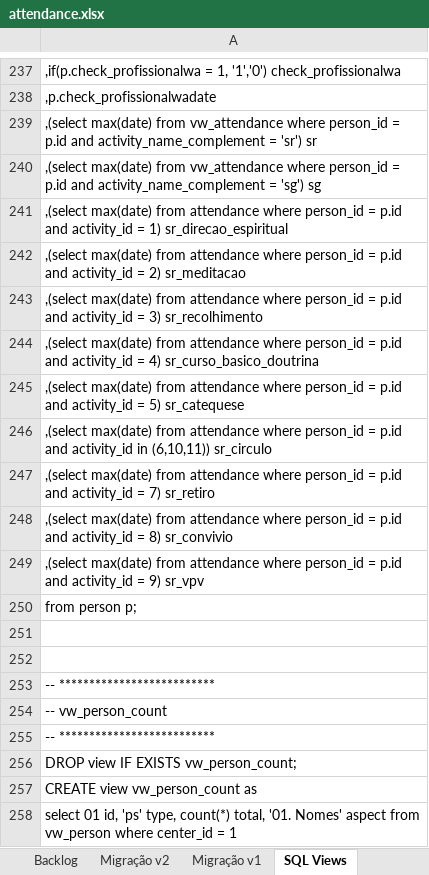
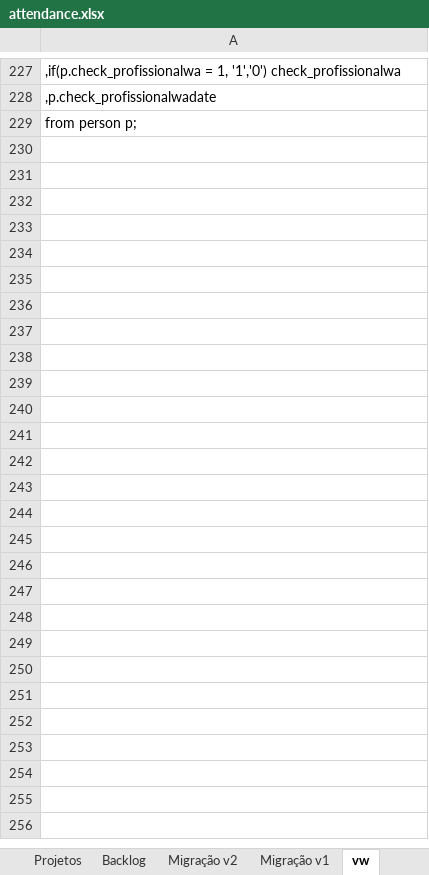
Before and after one commit to adrianocarv/attendance, an Excel workbook: docs/attendance.xlsx, sheet vw, drawn as a sheet; only a part is shown, gaps mark what is left out; values as stored, in another font and other column widths than the file's, no borders; removed rows and columns are numbered as before the commit, all else as after; the diff covers the shown part only; the diff names each change by its address in the sheet, - before the commit and + after, or states it on an @@ line.

```diff
--- a/docs/attendance.xlsx (sheet vw)
+++ b/docs/attendance.xlsx (sheet vw)
-sheet tab: SQL Views
+sheet tab: vw
-row 239: ,(select max(date) from vw_attendance where person_id = p.id and activity_name_complement = 'sr') sr
-row 240: ,(select max(date) from vw_attendance where person_id = p.id and activity_name_complement = 'sg') sg
-row 241: ,(select max(date) from attendance where person_id = p.id and activity_id = 1) sr_direcao_espiritual
-row 242: ,(select max(date) from attendance where person_id = p.id and activity_id = 2) sr_meditacao
-row 243: ,(select max(date) from attendance where person_id = p.id and activity_id = 3) sr_recolhimento
-row 244: ,(select max(date) from attendance where person_id = p.id and activity_id = 4) sr_curso_basico_doutrina
-row 245: ,(select max(date) from attendance where person_id = p.id and activity_id = 5) sr_catequese
-row 246: ,(select max(date) from attendance where person_id = p.id and activity_id in (6,10,11)) sr_circulo
-row 247: ,(select max(date) from attendance where person_id = p.id and activity_id = 7) sr_retiro
-row 248: ,(select max(date) from attendance where person_id = p.id and activity_id = 8) sr_convivio
-row 249: ,(select max(date) from attendance where person_id = p.id and activity_id = 9) sr_vpv
-row 251: (empty)
-row 252: (empty)
-row 253: -- **************************
-row 254: -- vw_person_count
-row 255: -- **************************
-row 256: DROP view IF EXISTS vw_person_count;
-row 257: CREATE view vw_person_count as
-row 258: select 01 id, 'ps' type, count(*) total, '01. Nomes' aspect from vw_person where center_id = 1
```
Also changed, not shown: 2 added rows, 28 removed rows and 1 moved row elsewhere in this sheet, sheet Projetos, sheet Backlog, other sheet tabs, formulas that keep their value, 22 other files.
